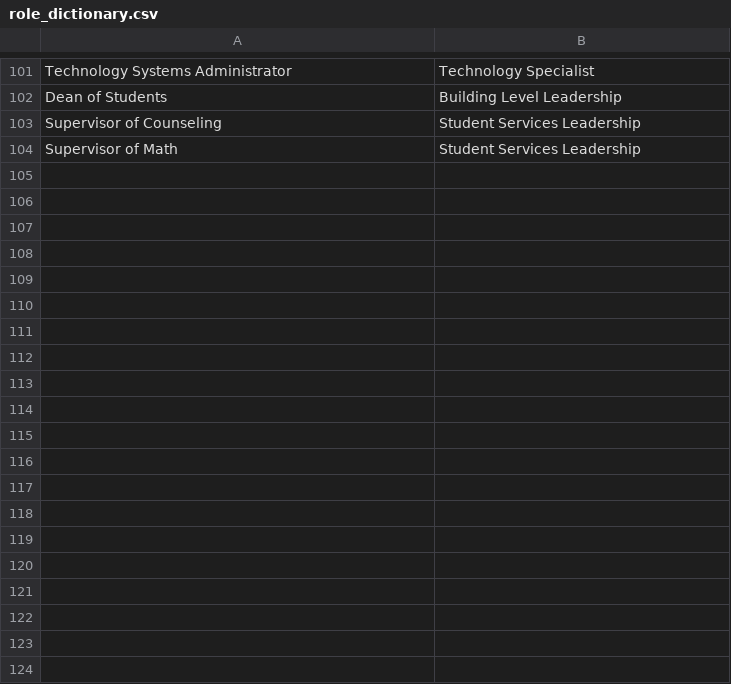
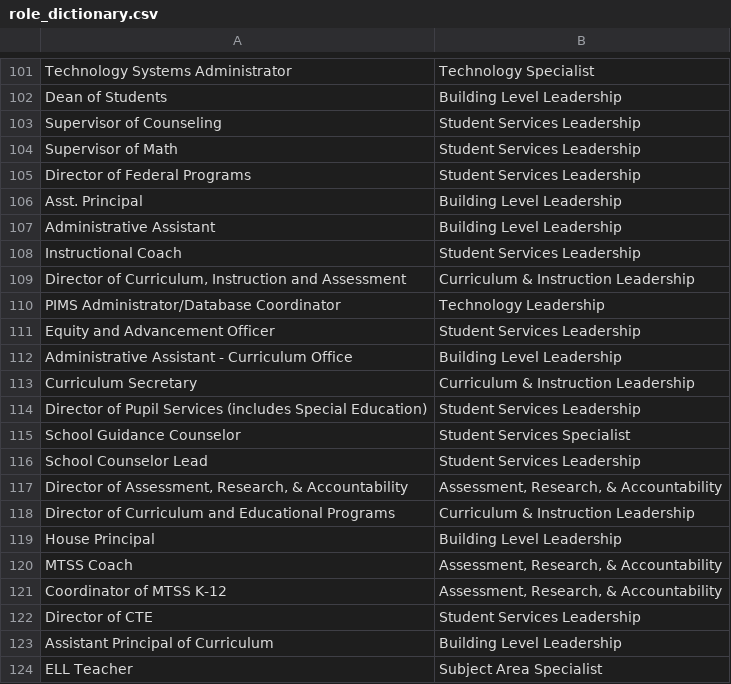
Before and after one commit to jack-linkit/ContactUpdates, a CSV file: role_dictionary.csv, drawn as a sheet; only a part is shown, gaps mark what is left out; the diff covers the shown part only.

```diff
--- a/role_dictionary.csv
+++ b/role_dictionary.csv
@@ -104 +104,21 @@ Supervisor of Counseling, Student Services Leadership
 Supervisor of Math, Student Services Leadership
+Director of Federal Programs, Student Services Leadership
+Asst. Principal, Building Level Leadership
+Administrative Assistant, Building Level Leadership
+Instructional Coach, Student Services Leadership
+"Director of Curriculum, Instruction and Assessment", Curriculum & Instruction Leadership
+PIMS Administrator/Database Coordinator, Technology Leadership
+Equity and Advancement Officer, Student Services Leadership
+Administrative Assistant - Curriculum Office, Building Level Leadership
+Curriculum Secretary, Curriculum & Instruction Leadership
+Director of Pupil Services (includes Special Education), Student Services Leadership
+School Guidance Counselor, Student Services Specialist
+School Counselor Lead, Student Services Leadership
+"Director of Assessment, Research, & Accountability", "Assessment, Research, & Accountability"
+Director of Curriculum and Educational Programs, Curriculum & Instruction Leadership
+House Principal, Building Level Leadership
+MTSS Coach, "Assessment, Research, & Accountability"
+Coordinator of MTSS K-12, "Assessment, Research, & Accountability"
+Director of CTE, Student Services Leadership
+Assistant Principal of Curriculum, Building Level Leadership
+ELL Teacher, Subject Area Specialist
```
Also changed, not shown: 34 added rows elsewhere in this file, 20 other files.
